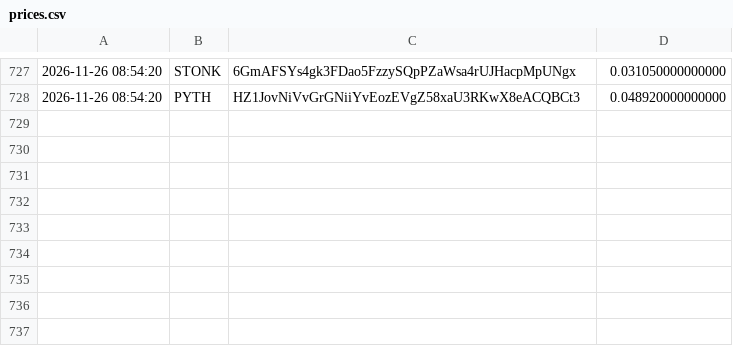
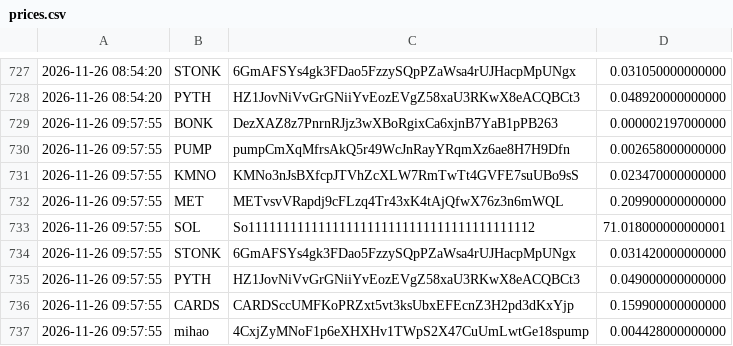
Before and after one commit to christianmaker335/Price-recorder, a CSV file: prices.csv, drawn as a sheet; only a part is shown, gaps mark what is left out.

Commit message:
record prices

```diff
--- a/prices.csv
+++ b/prices.csv
@@ -728 +728,10 @@
 2026-11-26 08:54:20,PYTH,HZ1JovNiVvGrGNiiYvEozEVgZ58xaU3RKwX8eACQBCt3,0.048920000000000
+2026-11-26 09:57:55,BONK,DezXAZ8z7PnrnRJjz3wXBoRgixCa6xjnB7YaB1pPB263,0.000002197000000
+2026-11-26 09:57:55,PUMP,pumpCmXqMfrsAkQ5r49WcJnRayYRqmXz6ae8H7H9Dfn,0.002658000000000
+2026-11-26 09:57:55,KMNO,KMNo3nJsBXfcpJTVhZcXLW7RmTwTt4GVFE7suUBo9sS,0.023470000000000
+2026-11-26 09:57:55,MET,METvsvVRapdj9cFLzq4Tr43xK4tAjQfwX76z3n6mWQL,0.209900000000000
+2026-11-26 09:57:55,SOL,So11111111111111111111111111111111111111112,71.018000000000001
+2026-11-26 09:57:55,STONK,6GmAFSYs4gk3FDao5FzzySQpPZaWsa4rUJHacpMpUNgx,0.031420000000000
+2026-11-26 09:57:55,PYTH,HZ1JovNiVvGrGNiiYvEozEVgZ58xaU3RKwX8eACQBCt3,0.049000000000000
+2026-11-26 09:57:55,CARDS,CARDSccUMFKoPRZxt5vt3ksUbxEFEcnZ3H2pd3dKxYjp,0.159900000000000
+2026-11-26 09:57:55,mihao,4CxjZyMNoF1p6eXHXHv1TWpS2X47CuUmLwtGe18spump,0.004428000000000
```
Also changed, not shown: 1 other file.
